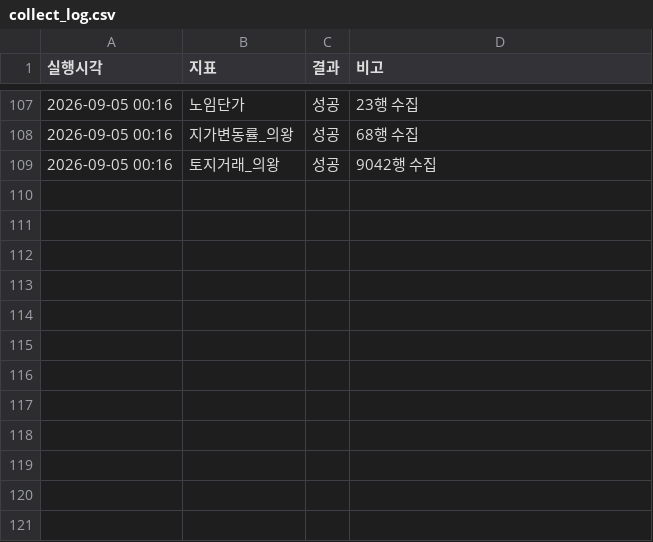
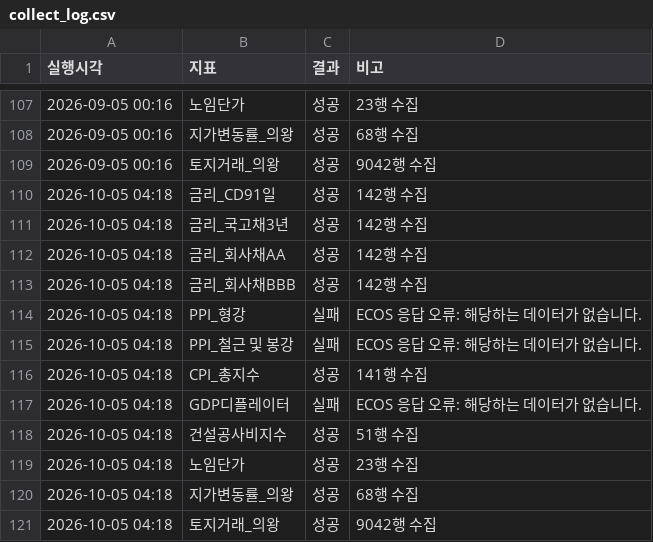
Before and after one commit to kmhhbrk-ai/risk-monitor, a CSV file: data/collect_log.csv, drawn as a sheet; only a part is shown, gaps mark what is left out; the diff names each change by its address in the sheet, - before the commit and + after, or states it on an @@ line.

```diff
--- a/data/collect_log.csv
+++ b/data/collect_log.csv
+row 110: 2026-10-05 04:18 | 금리_CD91일 | 성공 | 142행 수집
+row 111: 2026-10-05 04:18 | 금리_국고채3년 | 성공 | 142행 수집
+row 112: 2026-10-05 04:18 | 금리_회사채AA | 성공 | 142행 수집
+row 113: 2026-10-05 04:18 | 금리_회사채BBB | 성공 | 142행 수집
+row 114: 2026-10-05 04:18 | PPI_형강 | 실패 | ECOS 응답 오류: 해당하는 데이터가 없습니다.
+row 115: 2026-10-05 04:18 | PPI_철근 및 봉강 | 실패 | ECOS 응답 오류: 해당하는 데이터가 없습니다.
+row 116: 2026-10-05 04:18 | CPI_총지수 | 성공 | 141행 수집
+row 117: 2026-10-05 04:18 | GDP디플레이터 | 실패 | ECOS 응답 오류: 해당하는 데이터가 없습니다.
+row 118: 2026-10-05 04:18 | 건설공사비지수 | 성공 | 51행 수집
+row 119: 2026-10-05 04:18 | 노임단가 | 성공 | 23행 수집
+row 120: 2026-10-05 04:18 | 지가변동률_의왕 | 성공 | 68행 수집
+row 121: 2026-10-05 04:18 | 토지거래_의왕 | 성공 | 9042행 수집
```
Also changed, not shown: data/analysis_summary.csv, data/dashboard_data.csv, 1 other file.
